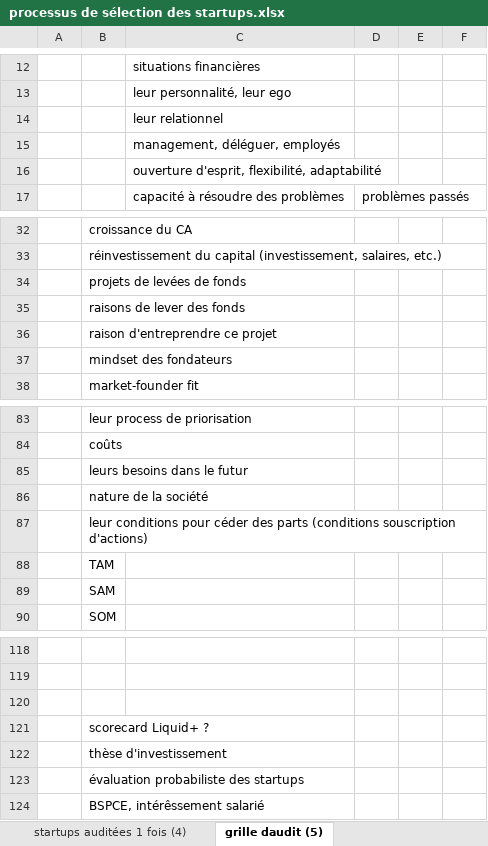
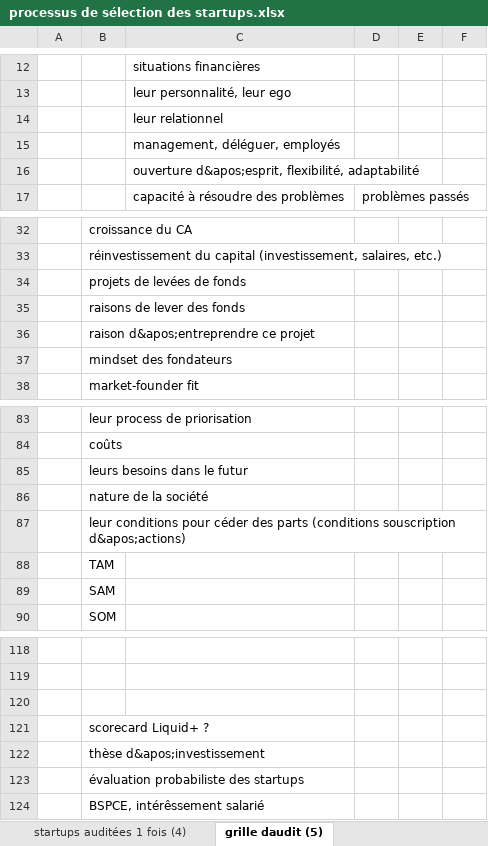
Before and after one commit to BaptisteFaisy/Tracking-startup, an Excel workbook: processus de sélection des startups.xlsx, sheet grille daudit (5), drawn as a sheet; only a part is shown, gaps mark what is left out; values as stored, in another font and other column widths than the file's, no borders; the diff covers the shown part only; the diff names each change by its address in the sheet, - before the commit and + after, or states it on an @@ line.

```diff
--- a/processus de sélection des startups.xlsx (sheet grille daudit (5))
+++ b/processus de sélection des startups.xlsx (sheet grille daudit (5))
-C16: ouverture d'esprit, flexibilité, adaptabilité
+C16: ouverture d&apos;esprit, flexibilité, adaptabilité
-B36: raison d'entreprendre ce projet
+B36: raison d&apos;entreprendre ce projet
-B87: …(conditions souscription d'actions)
+B87: …(conditions souscription d&apos;actions)
-B122: thèse d'investissement
+B122: thèse d&apos;investissement
```
Also changed, not shown: 8 edited cells elsewhere in this sheet, sheet Incubateurs France, sheet Village by CA, sheet startups sélectionnées (7).
